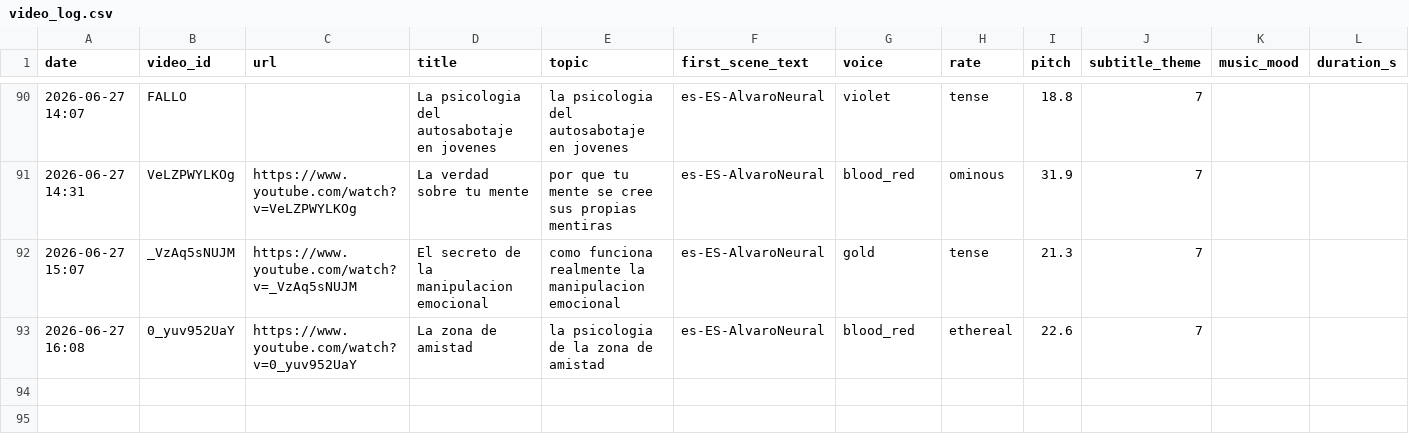
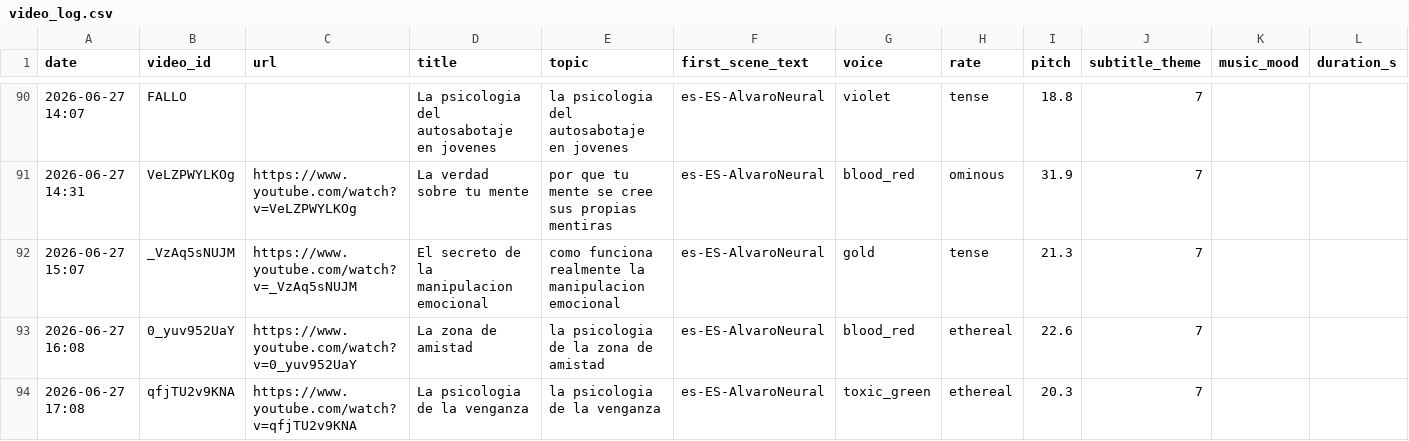
Before and after one commit to mohamedboyauzan1003/auto-youtube, a CSV file: cache/video_log.csv, drawn as a sheet; only a part is shown, gaps mark what is left out; rows hold the shown columns only; the diff names each change by its address in the sheet, - before the commit and + after, or states it on an @@ line.

```diff
--- a/cache/video_log.csv
+++ b/cache/video_log.csv
+row 94: 2026-06-27 17:08 | qfjTU2v9KNA | https://www.youtube.com/watch?v=qfjTU2v9KNA | La psicologia de la venganza | la psicologia de la venganza | es-ES-AlvaroNeural | toxic_green | ethereal | 20.3 | 7
```
Also changed, not shown: 1 other file.
